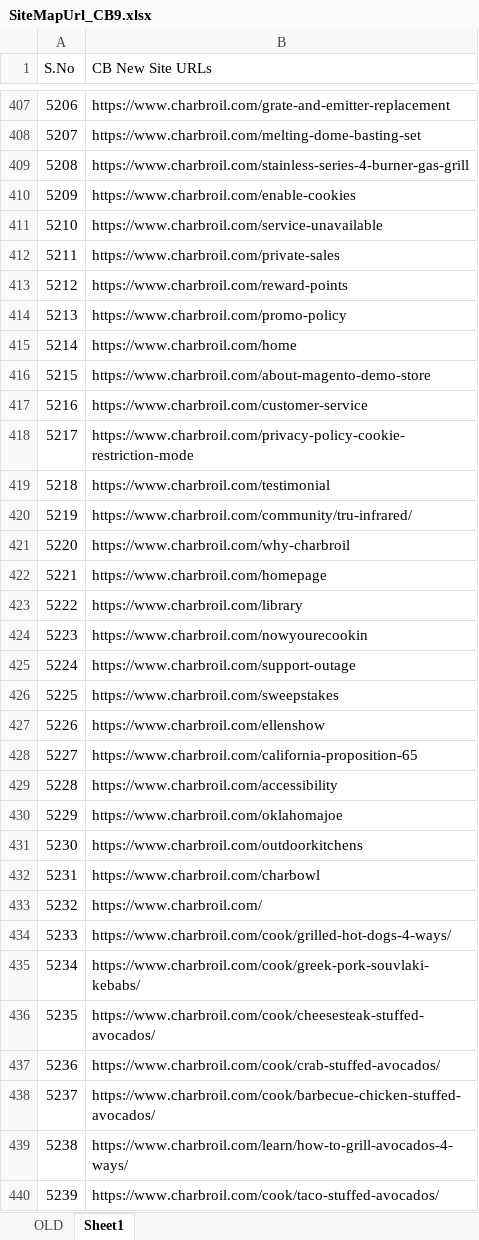
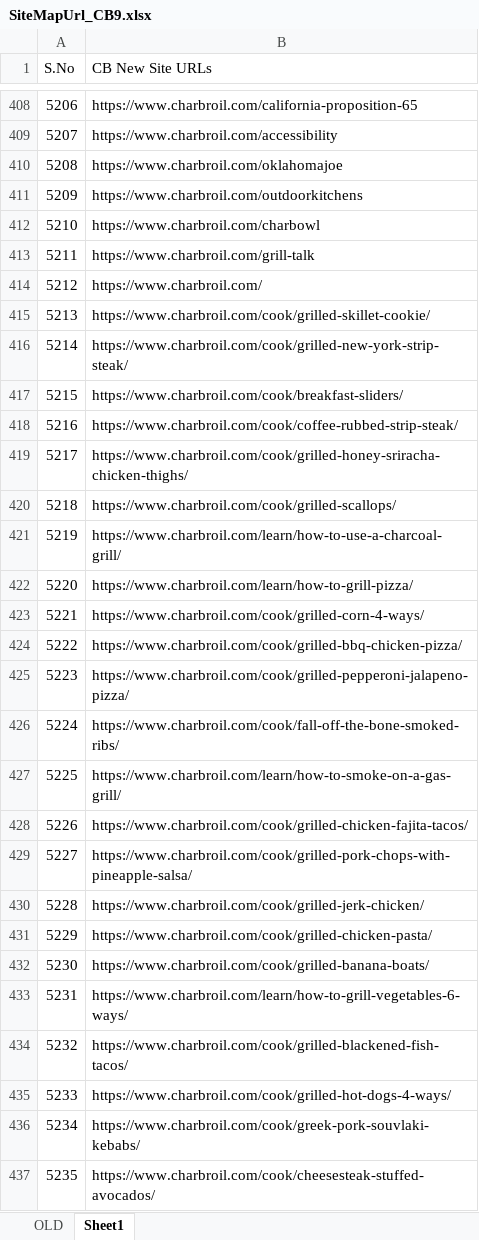
Before and after one commit to Rmidathala/BrokenLinks, an Excel workbook: BrokenLinkValidator/Datatables/SiteMapUrl_CB9.xlsx, sheet Sheet1, drawn as a sheet; only a part is shown, gaps mark what is left out; the shorter side is filled out with more unchanged rows; values as stored, in another font and other column widths than the file's, no cell formats; addresses are those after the commit; the diff covers the shown part only; the diff names each change by its address in the sheet, - before the commit and + after, or states it on an @@ line.

```diff
--- a/BrokenLinkValidator/Datatables/SiteMapUrl_CB9.xlsx (sheet Sheet1)
+++ b/BrokenLinkValidator/Datatables/SiteMapUrl_CB9.xlsx (sheet Sheet1)
-B408 (CB New Site URLs): https://www.charbroil.com/grate-and-emitter-replacement
+B408 (CB New Site URLs): https://www.charbroil.com/california-proposition-65
-B409 (CB New Site URLs): https://www.charbroil.com/melting-dome-basting-set
+B409 (CB New Site URLs): https://www.charbroil.com/accessibility
-B410 (CB New Site URLs): https://www.charbroil.com/stainless-series-4-burner-gas-grill
+B410 (CB New Site URLs): https://www.charbroil.com/oklahomajoe
-B411 (CB New Site URLs): https://www.charbroil.com/enable-cookies
+B411 (CB New Site URLs): https://www.charbroil.com/outdoorkitchens
-B412 (CB New Site URLs): https://www.charbroil.com/service-unavailable
+B412 (CB New Site URLs): https://www.charbroil.com/charbowl
-B413 (CB New Site URLs): https://www.charbroil.com/private-sales
+B413 (CB New Site URLs): https://www.charbroil.com/grill-talk
-B414 (CB New Site URLs): https://www.charbroil.com/reward-points
+B414 (CB New Site URLs): https://www.charbroil.com/
-B415 (CB New Site URLs): https://www.charbroil.com/promo-policy
+B415 (CB New Site URLs): https://www.charbroil.com/cook/grilled-skillet-cookie/
-B416 (CB New Site URLs): https://www.charbroil.com/home
+B416 (CB New Site URLs): https://www.charbroil.com/cook/grilled-new-york-strip-steak/
-B417 (CB New Site URLs): https://www.charbroil.com/about-magento-demo-store
+B417 (CB New Site URLs): https://www.charbroil.com/cook/breakfast-sliders/
-B418 (CB New Site URLs): https://www.charbroil.com/customer-service
+B418 (CB New Site URLs): https://www.charbroil.com/cook/coffee-rubbed-strip-steak/
-B419 (CB New Site URLs): https://www.charbroil.com/privacy-policy-cookie-restriction-mode
+B419 (CB New Site URLs): https://www.charbroil.com/cook/grilled-honey-sriracha-chicken-thighs/
-B420 (CB New Site URLs): https://www.charbroil.com/testimonial
+B420 (CB New Site URLs): https://www.charbroil.com/cook/grilled-scallops/
-B421 (CB New Site URLs): https://www.charbroil.com/community/tru-infrared/
+B421 (CB New Site URLs): https://www.charbroil.com/learn/how-to-use-a-charcoal-grill/
-B422 (CB New Site URLs): https://www.charbroil.com/why-charbroil
+B422 (CB New Site URLs): https://www.charbroil.com/learn/how-to-grill-pizza/
-B423 (CB New Site URLs): https://www.charbroil.com/homepage
+B423 (CB New Site URLs): https://www.charbroil.com/cook/grilled-corn-4-ways/
-B424 (CB New Site URLs): https://www.charbroil.com/library
+B424 (CB New Site URLs): https://www.charbroil.com/cook/grilled-bbq-chicken-pizza/
-B425 (CB New Site URLs): https://www.charbroil.com/nowyourecookin
+B425 (CB New Site URLs): https://www.charbroil.com/cook/grilled-pepperoni-jalapeno-pizza/
-B426 (CB New Site URLs): https://www.charbroil.com/support-outage
+B426 (CB New Site URLs): https://www.charbroil.com/cook/fall-off-the-bone-smoked-ribs/
-B427 (CB New Site URLs): https://www.charbroil.com/sweepstakes
+B427 (CB New Site URLs): https://www.charbroil.com/learn/how-to-smoke-on-a-gas-grill/
-B428 (CB New Site URLs): https://www.charbroil.com/ellenshow
+B428 (CB New Site URLs): https://www.charbroil.com/cook/grilled-chicken-fajita-tacos/
-B429 (CB New Site URLs): https://www.charbroil.com/california-proposition-65
+B429 (CB New Site URLs): https://www.charbroil.com/cook/grilled-pork-chops-with-pineapple-salsa/
-B430 (CB New Site URLs): https://www.charbroil.com/accessibility
+B430 (CB New Site URLs): https://www.charbroil.com/cook/grilled-jerk-chicken/
-B431 (CB New Site URLs): https://www.charbroil.com/oklahomajoe
+B431 (CB New Site URLs): https://www.charbroil.com/cook/grilled-chicken-pasta/
-B432 (CB New Site URLs): https://www.charbroil.com/outdoorkitchens
+B432 (CB New Site URLs): https://www.charbroil.com/cook/grilled-banana-boats/
-B433 (CB New Site URLs): https://www.charbroil.com/charbowl
+B433 (CB New Site URLs): https://www.charbroil.com/learn/how-to-grill-vegetables-6-ways/
-B434 (CB New Site URLs): https://www.charbroil.com/
+B434 (CB New Site URLs): https://www.charbroil.com/cook/grilled-blackened-fish-tacos/
```
Also changed, not shown: 1 added row, 1 removed row and 406 edited cells elsewhere in this sheet, cell formats, BrokenLinkValidator/Datatables/SiteMapUrl_CB10.xlsx, BrokenLinkValidator/Datatables/SiteMapUrl_CB2.xlsx, 8 other files.
